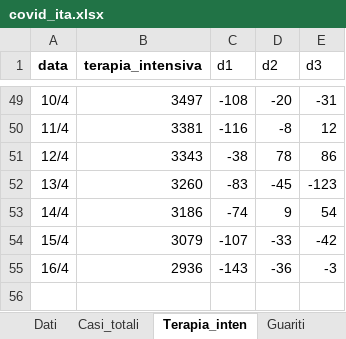
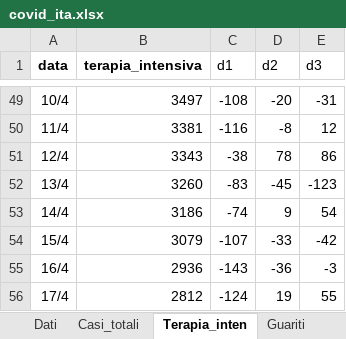
Before and after one commit to mattecarpa/Covid19, an Excel workbook: covid_ita.xlsx, sheet Terapia_inten, drawn as a sheet; only a part is shown, gaps mark what is left out; values as stored, in another font and other column widths than the file's, no borders; charts and pictures not drawn; the diff names each change by its address in the sheet, - before the commit and + after, or states it on an @@ line.

```diff
--- a/covid_ita.xlsx (sheet Terapia_inten)
+++ b/covid_ita.xlsx (sheet Terapia_inten)
+row 56: 17/4 | 2812 | -124 | 19 | 55
```
Also changed, not shown: sheet Tamponi, sheet R0, sheet Dati, sheet Deceduti, sheet Guariti, sheet Ospedalizzati, 10 more sheets, other sheet tabs, formulas that keep their value, charts or pictures, covid_lig.xlsx.
